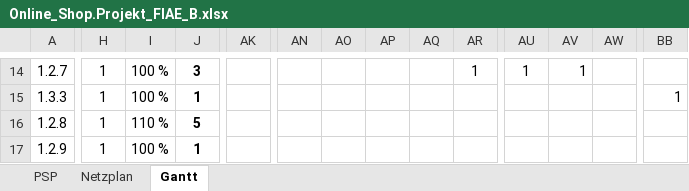
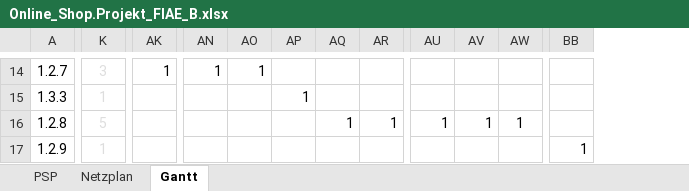
Before and after one commit to SebastianMeisel/QM_PM, an Excel workbook: FIAEB Übungen/Online_Shop.Projekt_FIAE_B.xlsx, sheet Gantt, drawn as a sheet; only a part is shown, gaps mark what is left out; values as stored, in another font and other column widths than the file's, no borders; charts and pictures and conditional formats not drawn; removed rows and columns are numbered as before the commit, all else as after; the diff covers the shown part only; the diff names each change by its address in the sheet, - before the commit and + after, or states it on an @@ line.

Commit message:
Online Projekt Gantt Lösung

```diff
--- a/FIAEB Übungen/Online_Shop.Projekt_FIAE_B.xlsx (sheet Gantt)
+++ b/FIAEB Übungen/Online_Shop.Projekt_FIAE_B.xlsx (sheet Gantt)
@@ column H hidden, rows 14-17: all 1 @@
@@ column I hidden, rows 14-17: 100 % | 100 % | 110 % | 100 % @@
@@ K14:K17 bold: on → off, text colour: black → #DDDDDD @@
-AK14: (empty)
+AK14: 1
-AN14: (empty)
+AN14: 1
-AO14: (empty)
+AO14: 1
-AR14: 1
+AR14: (empty)
-AU14: 1
+AU14: (empty)
-AV14: 1
+AV14: (empty)
-AP15: (empty)
+AP15: 1
-BB15: 1
+BB15: (empty)
-AQ16: (empty)
+AQ16: 1
-AR16: (empty)
+AR16: 1
-AU16: (empty)
+AU16: 1
-AV16: (empty)
+AV16: 1
-AW16: (empty)
+AW16: 1
-BB17: (empty)
+BB17: 1
```
Also changed, not shown: 64 edited cells and cell formats elsewhere in this sheet, formulas that keep their value, charts or pictures.
